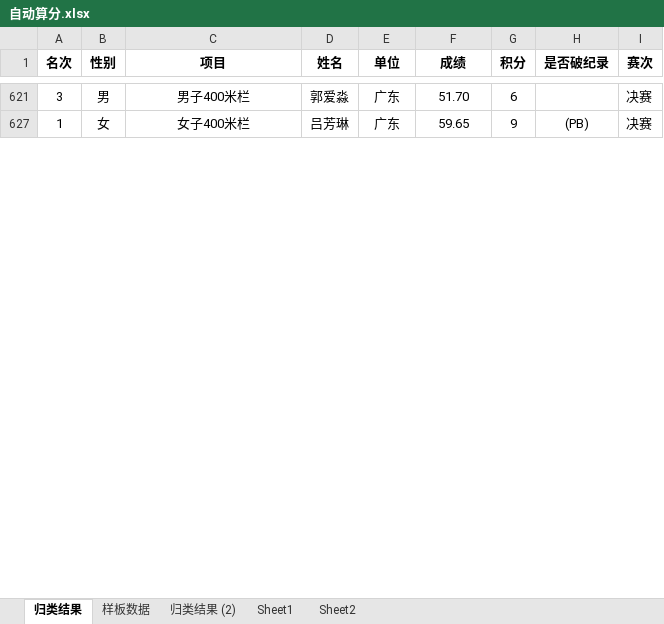
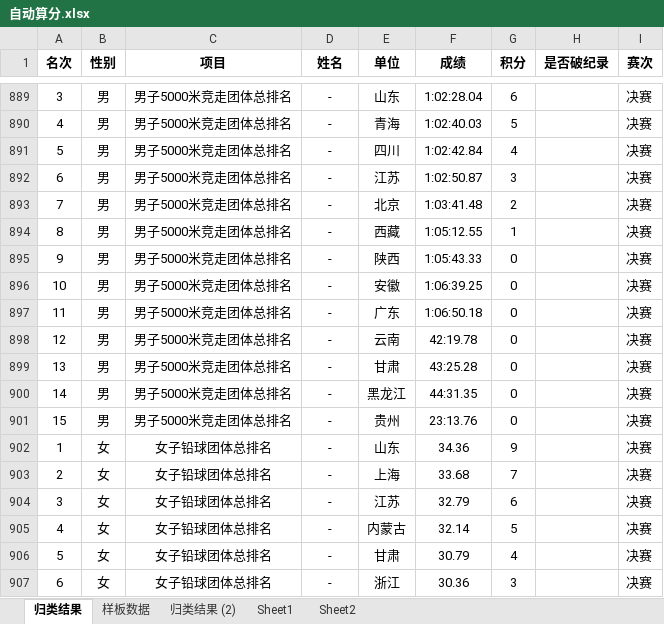
Before and after one commit to pmh-pmh/youth, an Excel workbook: 自动算分.xlsx, sheet 归类结果, drawn as a sheet; only a part is shown, gaps mark what is left out; values as stored, in another font and other column widths than the file's, no borders; addresses are those after the commit; the diff covers the shown part only; the diff names each change by its address in the sheet, - before the commit and + after, or states it on an @@ line.

Commit message:
Add files via upload

```diff
--- a/自动算分.xlsx (sheet 归类结果)
+++ b/自动算分.xlsx (sheet 归类结果)
-C889 (项目): 男子400米栏
+C889 (项目): 男子5000米竞走团体总排名
-D889 (姓名): 郭爱淼
+D889 (姓名): -
-E889 (单位): 广东
+E889 (单位): 山东
-F889 (成绩): 51.70
+F889 (成绩): 1:02:28.04
+row 890: 4 | 男 | 男子5000米竞走团体总排名 | - | 青海 | 1:02:40.03 | 5 |  | 决赛
+row 891: 5 | 男 | 男子5000米竞走团体总排名 | - | 四川 | 1:02:42.84 | 4 |  | 决赛
+row 892: 6 | 男 | 男子5000米竞走团体总排名 | - | 江苏 | 1:02:50.87 | 3 |  | 决赛
+row 893: 7 | 男 | 男子5000米竞走团体总排名 | - | 北京 | 1:03:41.48 | 2 |  | 决赛
+row 894: 8 | 男 | 男子5000米竞走团体总排名 | - | 西藏 | 1:05:12.55 | 1 |  | 决赛
+row 895: 9 | 男 | 男子5000米竞走团体总排名 | - | 陕西 | 1:05:43.33 | 0 |  | 决赛
+row 896: 10 | 男 | 男子5000米竞走团体总排名 | - | 安徽 | 1:06:39.25 | 0 |  | 决赛
+row 897: 11 | 男 | 男子5000米竞走团体总排名 | - | 广东 | 1:06:50.18 | 0 |  | 决赛
+row 898: 12 | 男 | 男子5000米竞走团体总排名 | - | 云南 | 42:19.78 | 0 |  | 决赛
+row 899: 13 | 男 | 男子5000米竞走团体总排名 | - | 甘肃 | 43:25.28 | 0 |  | 决赛
+row 900: 14 | 男 | 男子5000米竞走团体总排名 | - | 黑龙江 | 44:31.35 | 0 |  | 决赛
+row 901: 15 | 男 | 男子5000米竞走团体总排名 | - | 贵州 | 23:13.76 | 0 |  | 决赛
-C902 (项目): 女子400米栏
+C902 (项目): 女子铅球团体总排名
-D902 (姓名): 吕芳琳
+D902 (姓名): -
-E902 (单位): 广东
+E902 (单位): 山东
-F902 (成绩): 59.65
+F902 (成绩): 34.36
-H902 (是否破纪录): (PB)
+H902 (是否破纪录): (empty)
+row 903: 2 | 女 | 女子铅球团体总排名 | - | 上海 | 33.68 | 7 |  | 决赛
+row 904: 3 | 女 | 女子铅球团体总排名 | - | 江苏 | 32.79 | 6 |  | 决赛
+row 905: 4 | 女 | 女子铅球团体总排名 | - | 内蒙古 | 32.14 | 5 |  | 决赛
+row 906: 5 | 女 | 女子铅球团体总排名 | - | 甘肃 | 30.79 | 4 |  | 决赛
+row 907: 6 | 女 | 女子铅球团体总排名 | - | 浙江 | 30.36 | 3 |  | 决赛
```
Also changed, not shown: 23 added rows, 6 hidden or unhidden rows, 44 edited cells and cell formats elsewhere in this sheet.
